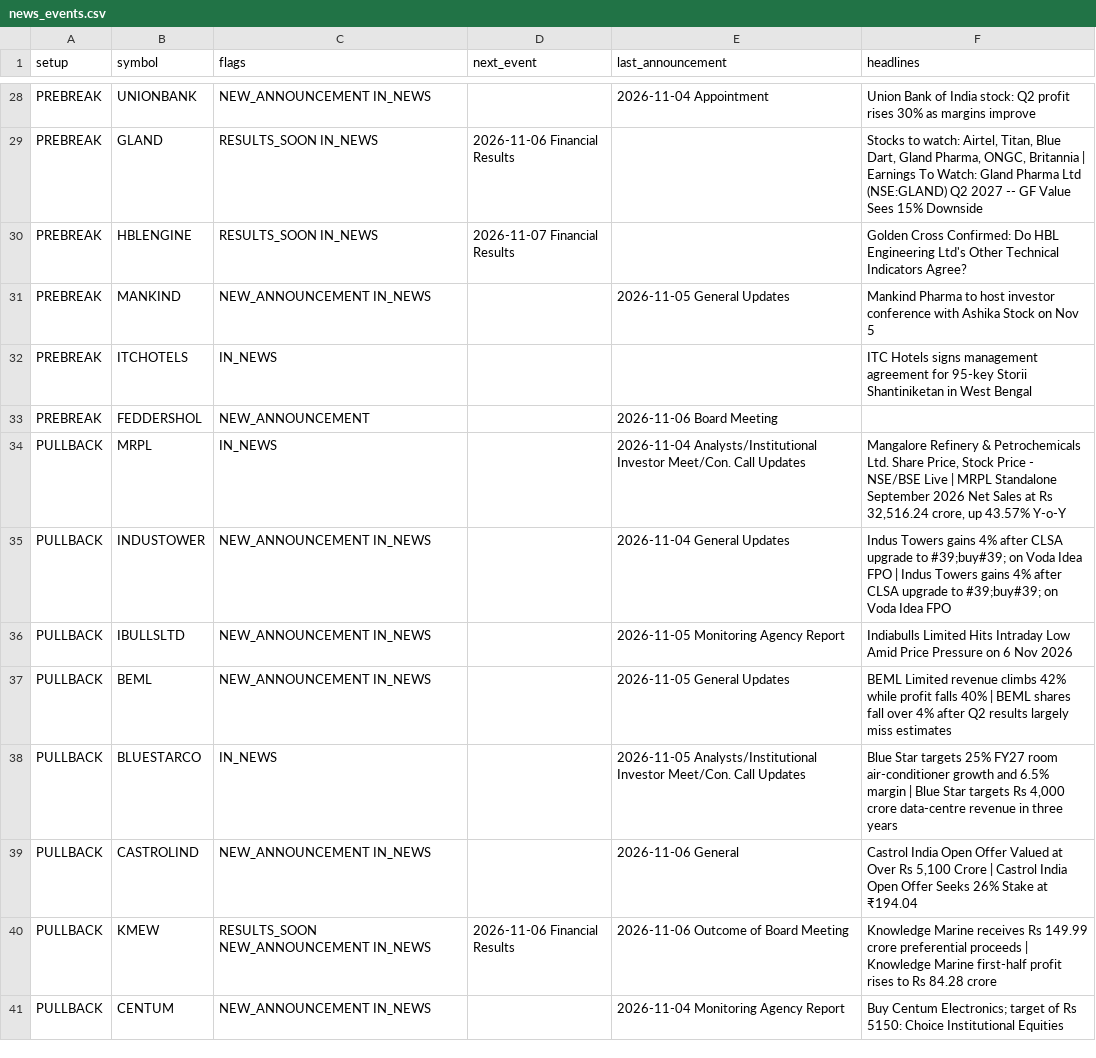
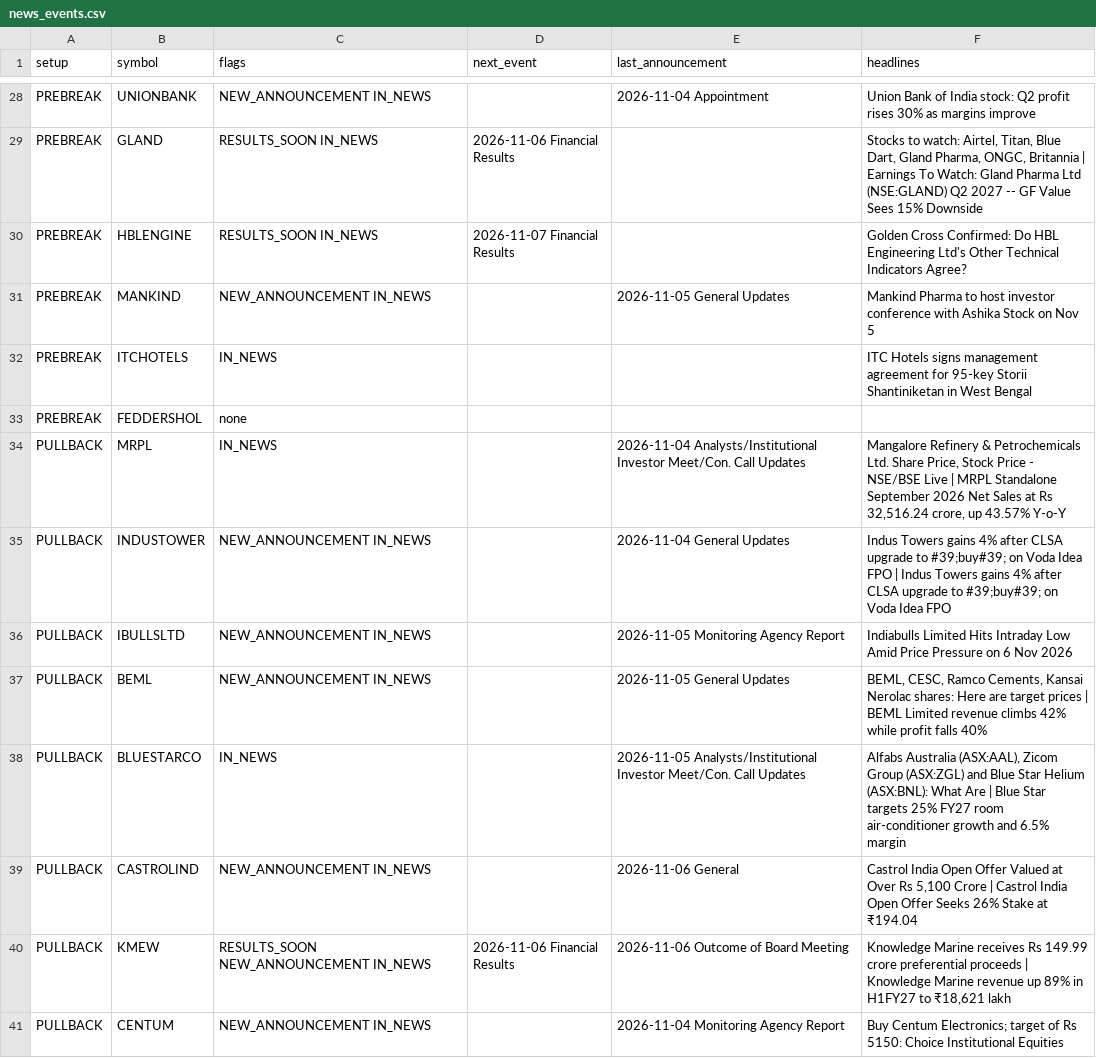
Before and after one commit to sufikipl-ops/swing-auto, a CSV file: docs/news_events.csv, drawn as a sheet; only a part is shown, gaps mark what is left out; the diff covers the shown part only.

```diff
--- a/docs/news_events.csv
+++ b/docs/news_events.csv
@@ -32,3 +32,3 @@ PREBREAK,MANKIND,NEW_ANNOUNCEMENT IN_NEWS,,2026-11-05 General Updates,Mankind Ph
 PREBREAK,ITCHOTELS,IN_NEWS,,,ITC Hotels signs management agreement for 95-key Storii Shantiniketan in West Bengal
-PREBREAK,FEDDERSHOL,NEW_ANNOUNCEMENT,,2026-11-06 Board Meeting,
+PREBREAK,FEDDERSHOL,none,,,
 PULLBACK,MRPL,IN_NEWS,,2026-11-04 Analysts/Institutional Investor Meet/Con. Call Updates,"Mangalore Refinery & Petrochemicals Ltd. Share Price, Stock Price - NSE/BSE Live | MRPL Standalone September 2026 Net Sales at Rs 32,516.24 crore, up 43.57% Y-o-Y"
@@ -36,6 +36,6 @@ PULLBACK,INDUSTOWER,NEW_ANNOUNCEMENT IN_NEWS,,2026-11-04 General Updates,Indus T
 PULLBACK,IBULLSLTD,NEW_ANNOUNCEMENT IN_NEWS,,2026-11-05 Monitoring Agency Report,Indiabulls Limited Hits Intraday Low Amid Price Pressure on 6 Nov 2026
-PULLBACK,BEML,NEW_ANNOUNCEMENT IN_NEWS,,2026-11-05 General Updates,BEML Limited revenue climbs 42% while profit falls 40% | BEML shares fall over 4% after Q2 results largely miss estimates
-PULLBACK,BLUESTARCO,IN_NEWS,,2026-11-05 Analysts/Institutional Investor Meet/Con. Call Updates,"Blue Star targets 25% FY27 room air-conditioner growth and 6.5% margin | Blue Star targets Rs 4,000 crore data-centre revenue in three years"
+PULLBACK,BEML,NEW_ANNOUNCEMENT IN_NEWS,,2026-11-05 General Updates,"BEML, CESC, Ramco Cements, Kansai Nerolac shares: Here are target prices | BEML Limited revenue climbs 42% while profit falls 40%"
+PULLBACK,BLUESTARCO,IN_NEWS,,2026-11-05 Analysts/Institutional Investor Meet/Con. Call Updates,"Alfabs Australia (ASX:AAL), Zicom Group (ASX:ZGL) and Blue Star Helium (ASX:BNL): What Are | Blue Star targets 25% FY27 room air-conditioner growth and 6.5% margin"
 PULLBACK,CASTROLIND,NEW_ANNOUNCEMENT IN_NEWS,,2026-11-06 General,"Castrol India Open Offer Valued at Over Rs 5,100 Crore | Castrol India Open Offer Seeks 26% Stake at ₹194.04"
-PULLBACK,KMEW,RESULTS_SOON NEW_ANNOUNCEMENT IN_NEWS,2026-11-06 Financial Results,2026-11-06 Outcome of Board Meeting,Knowledge Marine receives Rs 149.99 crore preferential proceeds | Knowledge Marine first-half profit rises to Rs 84.28 crore
+PULLBACK,KMEW,RESULTS_SOON NEW_ANNOUNCEMENT IN_NEWS,2026-11-06 Financial Results,2026-11-06 Outcome of Board Meeting,"Knowledge Marine receives Rs 149.99 crore preferential proceeds | Knowledge Marine revenue up 89% in H1FY27 to ₹18,621 lakh"
 PULLBACK,CENTUM,NEW_ANNOUNCEMENT IN_NEWS,,2026-11-04 Monitoring Agency Report,Buy Centum Electronics; target of Rs 5150: Choice Institutional Equities
```
Also changed, not shown: 25 edited cells elsewhere in this file, out/news_events.csv, 7 other files.
